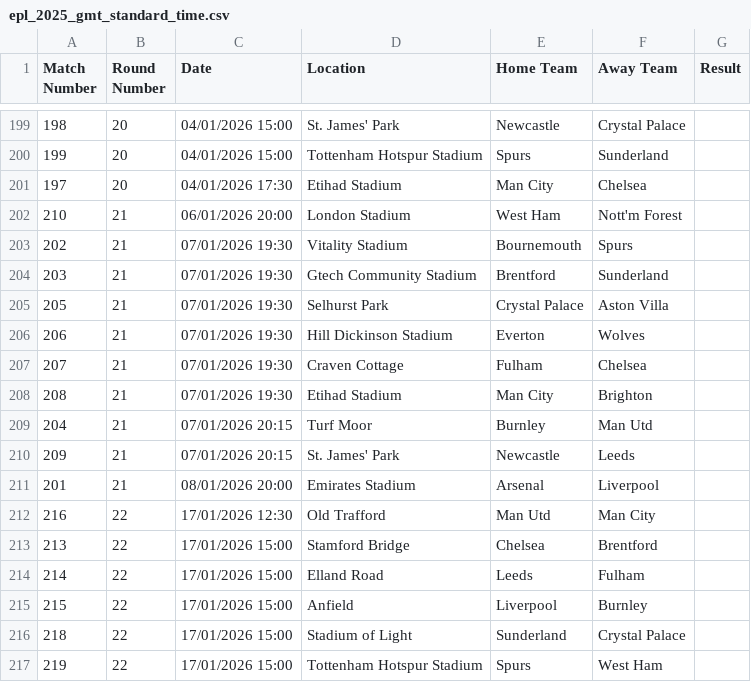
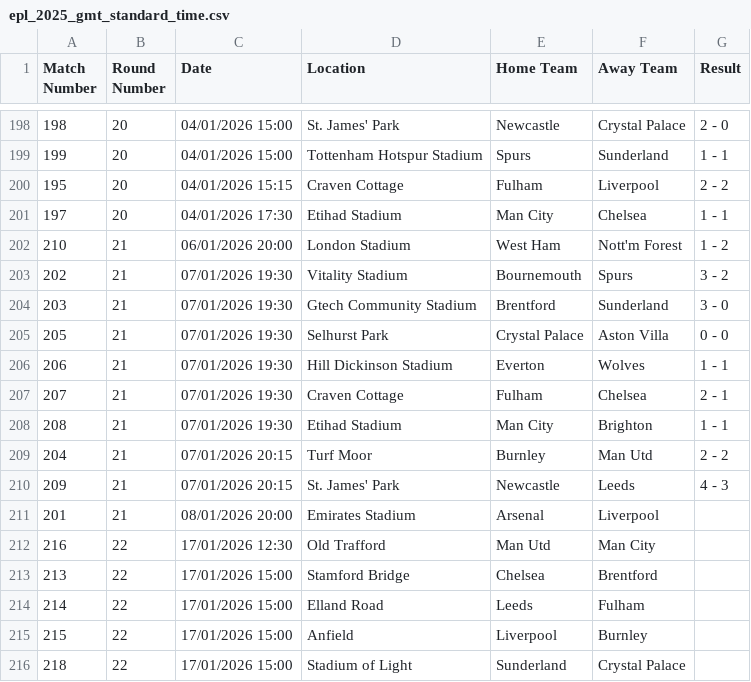
Before and after one commit to Saarujan06/fantasy-football-stock-market-simulator, a CSV file: data/raw/epl_2025_gmt_standard_time.csv, drawn as a sheet; only a part is shown, gaps mark what is left out; the shorter side is filled out with more unchanged rows; the diff covers the shown part only.

```diff
--- a/data/raw/epl_2025_gmt_standard_time.csv
+++ b/data/raw/epl_2025_gmt_standard_time.csv
@@ -199,13 +198,14 @@ Match Number,Round Number,Date,Location,Home Team,Away Team,Result
-198,20,04/01/2026 15:00,St. James' Park,Newcastle,Crystal Palace,
-199,20,04/01/2026 15:00,Tottenham Hotspur Stadium,Spurs,Sunderland,
-197,20,04/01/2026 17:30,Etihad Stadium,Man City,Chelsea,
-210,21,06/01/2026 20:00,London Stadium,West Ham,Nott'm Forest,
-202,21,07/01/2026 19:30,Vitality Stadium,Bournemouth,Spurs,
-203,21,07/01/2026 19:30,Gtech Community Stadium,Brentford,Sunderland,
-205,21,07/01/2026 19:30,Selhurst Park,Crystal Palace,Aston Villa,
-206,21,07/01/2026 19:30,Hill Dickinson Stadium,Everton,Wolves,
-207,21,07/01/2026 19:30,Craven Cottage,Fulham,Chelsea,
-208,21,07/01/2026 19:30,Etihad Stadium,Man City,Brighton,
-204,21,07/01/2026 20:15,Turf Moor,Burnley,Man Utd,
-209,21,07/01/2026 20:15,St. James' Park,Newcastle,Leeds,
+198,20,04/01/2026 15:00,St. James' Park,Newcastle,Crystal Palace,2 - 0
+199,20,04/01/2026 15:00,Tottenham Hotspur Stadium,Spurs,Sunderland,1 - 1
+195,20,04/01/2026 15:15,Craven Cottage,Fulham,Liverpool,2 - 2
+197,20,04/01/2026 17:30,Etihad Stadium,Man City,Chelsea,1 - 1
+210,21,06/01/2026 20:00,London Stadium,West Ham,Nott'm Forest,1 - 2
+202,21,07/01/2026 19:30,Vitality Stadium,Bournemouth,Spurs,3 - 2
+203,21,07/01/2026 19:30,Gtech Community Stadium,Brentford,Sunderland,3 - 0
+205,21,07/01/2026 19:30,Selhurst Park,Crystal Palace,Aston Villa,0 - 0
+206,21,07/01/2026 19:30,Hill Dickinson Stadium,Everton,Wolves,1 - 1
+207,21,07/01/2026 19:30,Craven Cottage,Fulham,Chelsea,2 - 1
+208,21,07/01/2026 19:30,Etihad Stadium,Man City,Brighton,1 - 1
+204,21,07/01/2026 20:15,Turf Moor,Burnley,Man Utd,2 - 2
+209,21,07/01/2026 20:15,St. James' Park,Newcastle,Leeds,4 - 3
 201,21,08/01/2026 20:00,Emirates Stadium,Arsenal,Liverpool,
```
Also changed, not shown: 1 removed row and 26 edited cells elsewhere in this file, 15 other files.
